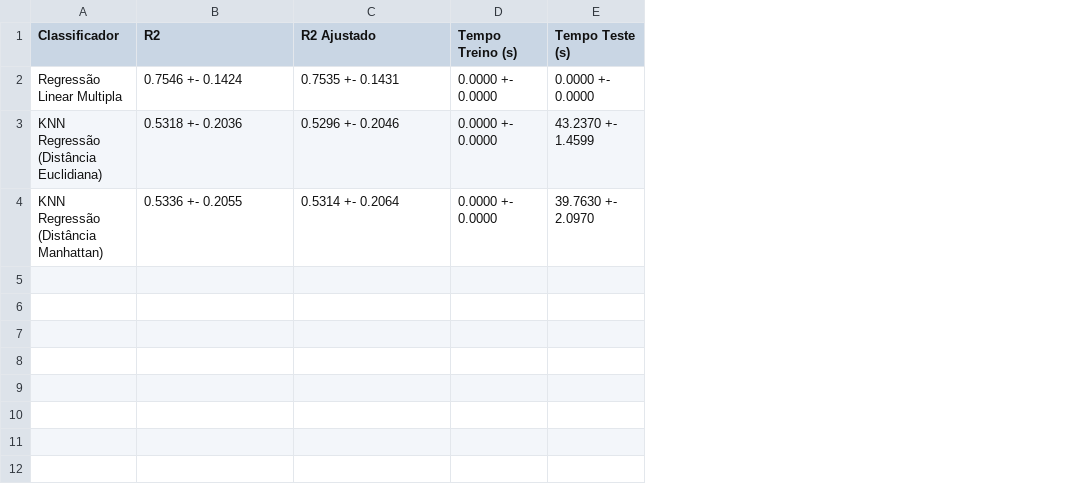
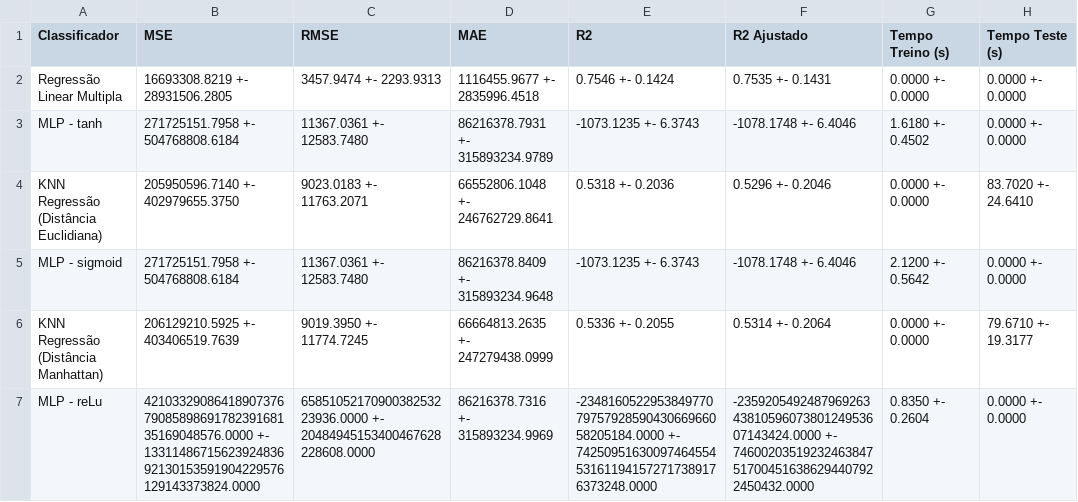
Before and after one commit to AlvesAlbano/IA-AV1-Projeto, a CSV file: tabela_informatica_final_regressão.csv, drawn as a sheet; addresses are those after the commit; the diff names each change by its address in the sheet, - before the commit and + after, or states it on an @@ line.

Commit message:
feat: fiz o que faltava
criação da tabela final com todos os cálculos de desempenho.

```diff
--- a/tabela_informatica_final_regressão.csv
+++ b/tabela_informatica_final_regressão.csv
+column B (MSE), row 2: 16693308.8219 +- 28931506.2805; row 4: 205950596.7140 +- 402979655.3750; row 6: 206129210.5925 +- 403406519.7639
+column C (RMSE), row 2: 3457.9474 +- 2293.9313; row 4: 9023.0183 +- 11763.2071; row 6: 9019.3950 +- 11774.7245
+column D (MAE), row 2: 1116455.9677 +- 2835996.4518; row 4: 66552806.1048 +- 246762729.8641; row 6: 66664813.2635 +- 247279438.0999
+row 3: MLP - tanh | 271725151.7958 +- 504768808.6184 | 11367.0361 +- 12583.7480 | 86216378.7931 +- 315893234.9789 | -1073.1235 +- 6.3743 | -1078.1748 +- 6.4046 | 1.6180 +- 0.4502 | 0.0000 +- 0.0000
-H4 (Tempo Teste (s)): 43.2370 +- 1.4599
+H4 (Tempo Teste (s)): 83.7020 +- 24.6410
+row 5: MLP - sigmoid | 271725151.7958 +- 504768808.6184 | 11367.0361 +- 12583.7480 | 86216378.8409 +- 315893234.9648 | -1073.1235 +- 6.3743 | -1078.1748 +- 6.4046 | 2.1200 +- 0.5642 | 0.0000 +- 0.0000
-H6 (Tempo Teste (s)): 39.7630 +- 2.0970
+H6 (Tempo Teste (s)): 79.6710 +- 19.3177
+row 7: MLP - reLu | 421033290864189073767908589869178239168135169048576.0000 +- 1331148671562392483692130153591904229576129143373824.0000 | 6585105217090038253223936.0000 +- 20484945153400467628228608.0000 | 86216378.7316 +- 315893234.9969 | -23481605229538497707975792859043066966058205184.0000 +- 74250951630097464554531611941572717389176373248.0000 | -23592054924879692634381059607380124953607143424.0000 +- 74600203519232463847517004516386294407922450432.0000 | 0.8350 +- 0.2604 | 0.0000 +- 0.0000
```
Also changed, not shown: resultados/individuais/KNN Classificação (Distância Euclidiana)/KNN Classificação (Distância Euclidiana)_resultado.csv, resultados/individuais/KNN Regressão (Distância Euclidiana)/KNN Regressão (Distância Euclidiana)_resultado.csv, 22 other files.
